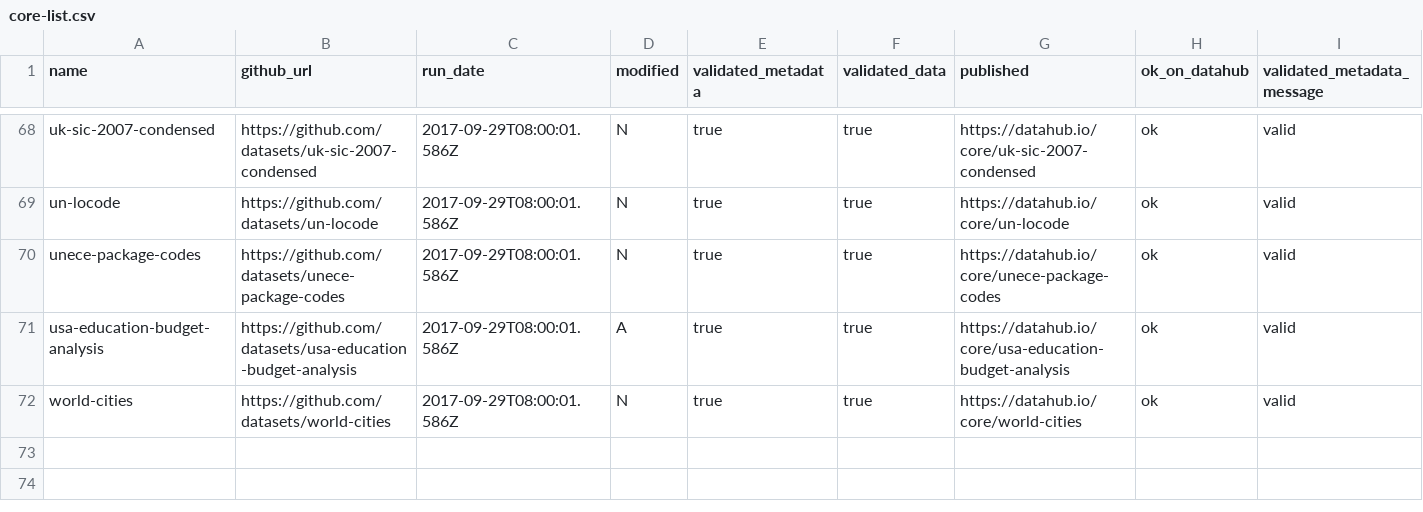
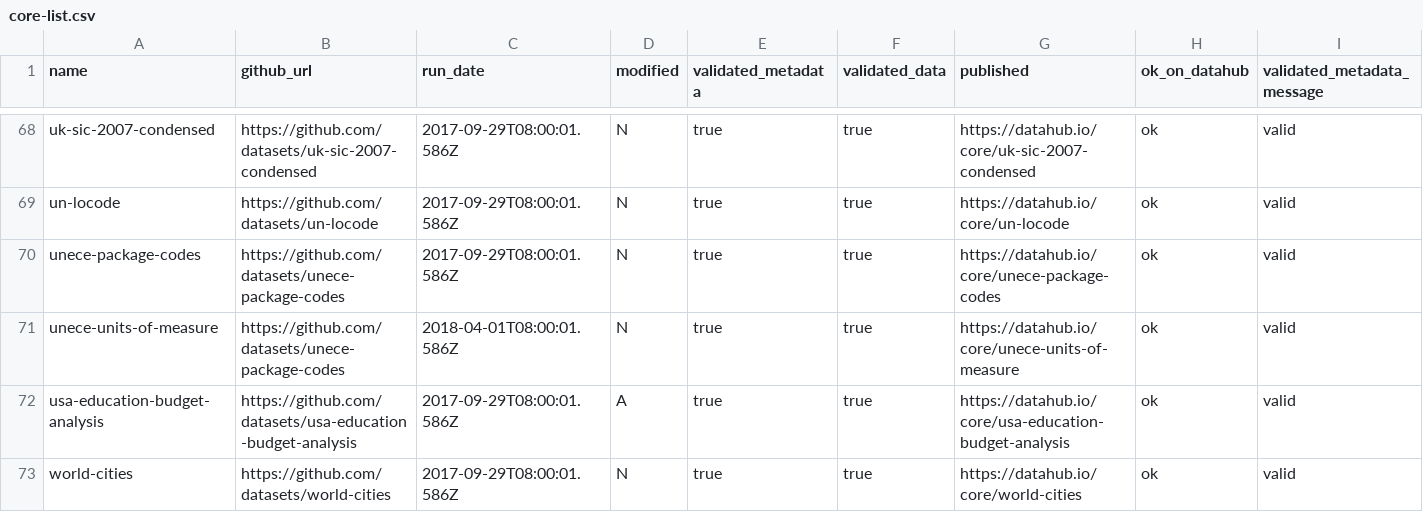
Before and after one commit to datasets/core-datasets, a CSV file: core-list.csv, drawn as a sheet; only a part is shown, gaps mark what is left out; rows hold the shown columns only; the diff names each change by its address in the sheet, - before the commit and + after, or states it on an @@ line.

Commit message:
[core-list.csv][xs]: added new dataset unece-units-of-measure to core-list.csv -refs #231

```diff
--- a/core-list.csv
+++ b/core-list.csv
+row 71: unece-units-of-measure | https://github.com/datasets/unece-package-codes | 2018-04-01T08:00:01.586Z | N | true | true | https://datahub.io/core/unece-units-of-measure | ok | valid
```
